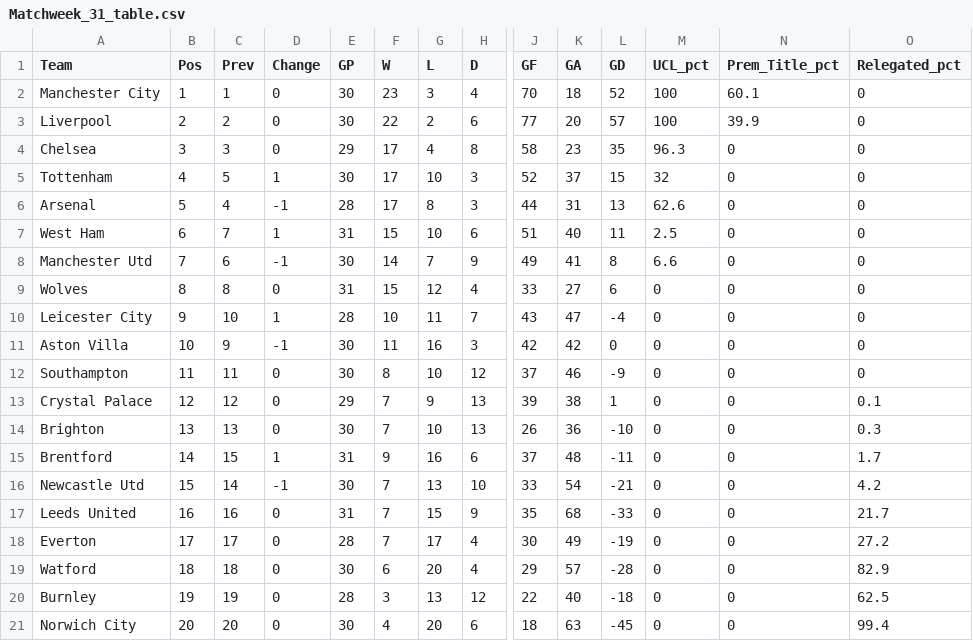
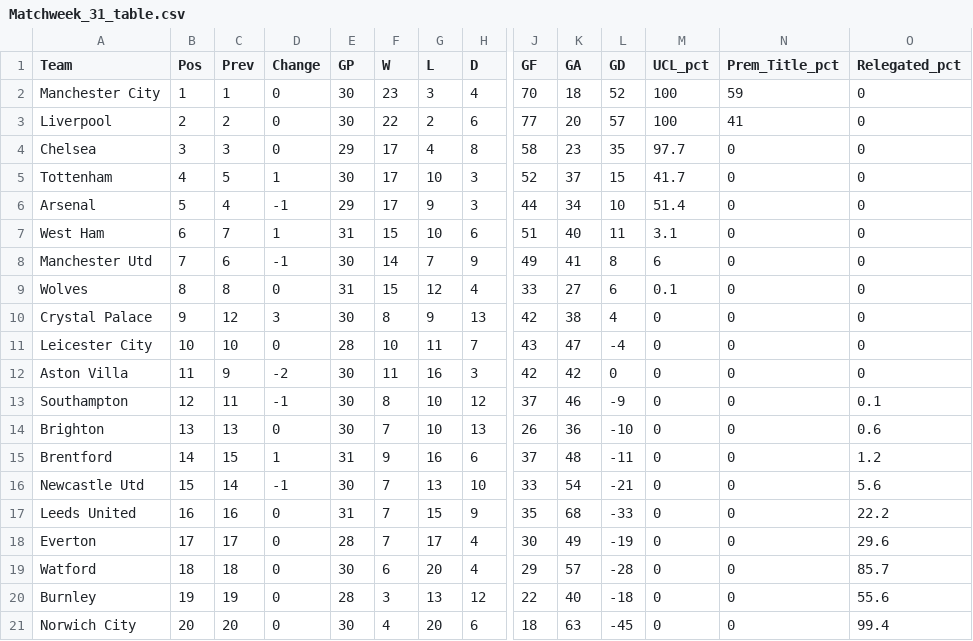
Before and after one commit to weaversd/EPL_2021-2022, a CSV file: current_table_output/Matchweek_31_table.csv, drawn as a sheet; only a part is shown, gaps mark what is left out; removed rows and columns are numbered as before the commit, all else as after; rows hold the shown columns only; the diff names each change by its address in the sheet, - before the commit and + after, or states it on an @@ line.

```diff
--- a/current_table_output/Matchweek_31_table.csv
+++ b/current_table_output/Matchweek_31_table.csv
-N2 (Prem_Title_pct): 60.1
+N2 (Prem_Title_pct): 59
-N3 (Prem_Title_pct): 39.9
+N3 (Prem_Title_pct): 41
-M4 (UCL_pct): 96.3
+M4 (UCL_pct): 97.7
-M5 (UCL_pct): 32
+M5 (UCL_pct): 41.7
-E6 (GP): 28
+E6 (GP): 29
-G6 (L): 8
+G6 (L): 9
-K6 (GA): 31
+K6 (GA): 34
-L6 (GD): 13
+L6 (GD): 10
-M6 (UCL_pct): 62.6
+M6 (UCL_pct): 51.4
-M7 (UCL_pct): 2.5
+M7 (UCL_pct): 3.1
-M8 (UCL_pct): 6.6
+M8 (UCL_pct): 6
-M9 (UCL_pct): 0
+M9 (UCL_pct): 0.1
+row 10: Crystal Palace | 9 | 12 | 3 | 30 | 8 | 9 | 13 | 42 | 38 | 4 | 0 | 0 | 0
-B11 (Pos): 9
+B11 (Pos): 10
-D11 (Change): 1
+D11 (Change): 0
-B12 (Pos): 10
+B12 (Pos): 11
-D12 (Change): -1
+D12 (Change): -2
-B13 (Pos): 11
+B13 (Pos): 12
-D13 (Change): 0
+D13 (Change): -1
-O13 (Relegated_pct): 0
+O13 (Relegated_pct): 0.1
-row 13: Crystal Palace | 12 | 12 | 0 | 29 | 7 | 9 | 13 | 39 | 38 | 1 | 0 | 0 | 0.1
-O14 (Relegated_pct): 0.3
+O14 (Relegated_pct): 0.6
-O15 (Relegated_pct): 1.7
+O15 (Relegated_pct): 1.2
-O16 (Relegated_pct): 4.2
+O16 (Relegated_pct): 5.6
-O17 (Relegated_pct): 21.7
+O17 (Relegated_pct): 22.2
-O18 (Relegated_pct): 27.2
+O18 (Relegated_pct): 29.6
-O19 (Relegated_pct): 82.9
+O19 (Relegated_pct): 85.7
-O20 (Relegated_pct): 62.5
+O20 (Relegated_pct): 55.6
```
Also changed, not shown: SPI_tables/Matchweek_31_SPI.csv, 33 other files.
